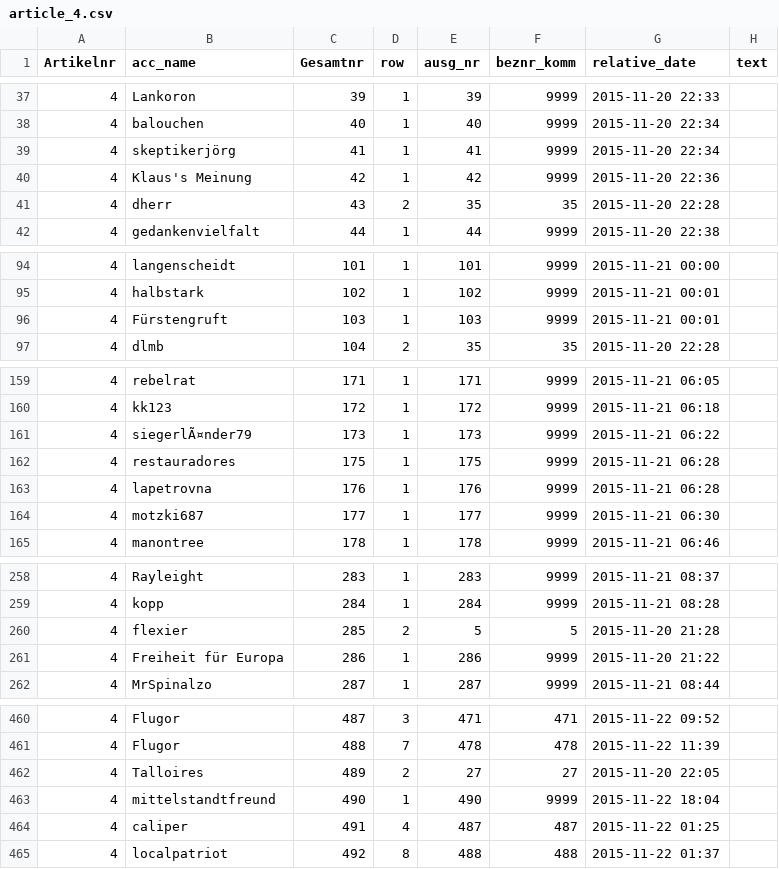
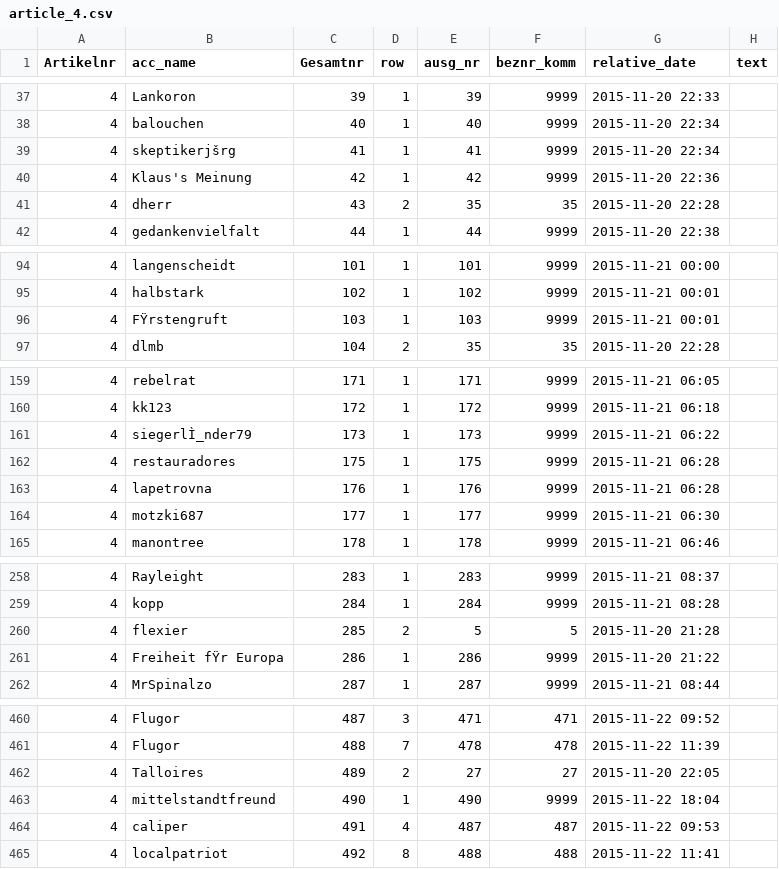
Before and after one commit to SamToorchi/visual-deliberation, a CSV file: docs/content/article_4.csv, drawn as a sheet; only a part is shown, gaps mark what is left out; the diff covers the shown part only.

```diff
--- a/docs/content/article_4.csv
+++ b/docs/content/article_4.csv
@@ -38,3 +38,3 @@ Artikelnr;acc_name;Gesamtnr;row;ausg_nr;beznr_komm;relative_date;text
 4;balouchen;40;1;40;9999;2015-11-20 22:34;
-4;skeptikerjörg;41;1;41;9999;2015-11-20 22:34;
+4;skeptikerjšrg;41;1;41;9999;2015-11-20 22:34;
 4;Klaus's Meinung;42;1;42;9999;2015-11-20 22:36;
@@ -95,3 +95,3 @@ Artikelnr;acc_name;Gesamtnr;row;ausg_nr;beznr_komm;relative_date;text
 4;halbstark;102;1;102;9999;2015-11-21 00:01;
-4;Fürstengruft;103;1;103;9999;2015-11-21 00:01;
+4;FŸrstengruft;103;1;103;9999;2015-11-21 00:01;
 4;dlmb;104;2;35;35;2015-11-20 22:28;
@@ -160,3 +160,3 @@ Artikelnr;acc_name;Gesamtnr;row;ausg_nr;beznr_komm;relative_date;text
 4;kk123;172;1;172;9999;2015-11-21 06:18;
-4;siegerlÃ¤nder79;173;1;173;9999;2015-11-21 06:22;
+4;siegerlÌ_nder79;173;1;173;9999;2015-11-21 06:22;
 4;restauradores;175;1;175;9999;2015-11-21 06:28;
@@ -260,3 +260,3 @@ Artikelnr;acc_name;Gesamtnr;row;ausg_nr;beznr_komm;relative_date;text
 4;flexier;285;2;5;5;2015-11-20 21:28;
-4;Freiheit für Europa;286;1;286;9999;2015-11-20 21:22;
+4;Freiheit fŸr Europa;286;1;286;9999;2015-11-20 21:22;
 4;MrSpinalzo;287;1;287;9999;2015-11-21 08:44;
@@ -463,3 +463,3 @@ Artikelnr;acc_name;Gesamtnr;row;ausg_nr;beznr_komm;relative_date;text
 4;mittelstandtfreund;490;1;490;9999;2015-11-22 18:04;
-4;caliper;491;4;487;487;2015-11-22 01:25;
-4;localpatriot;492;8;488;488;2015-11-22 01:37;
+4;caliper;491;4;487;487;2015-11-22 09:53;
+4;localpatriot;492;8;488;488;2015-11-22 11:41;
```
Also changed, not shown: 3 edited cells elsewhere in this file, docs/content/article_1_new.csv, 21 other files.
